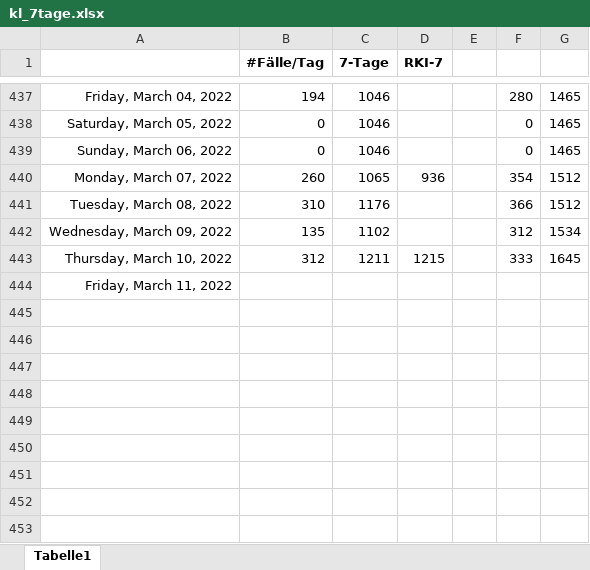
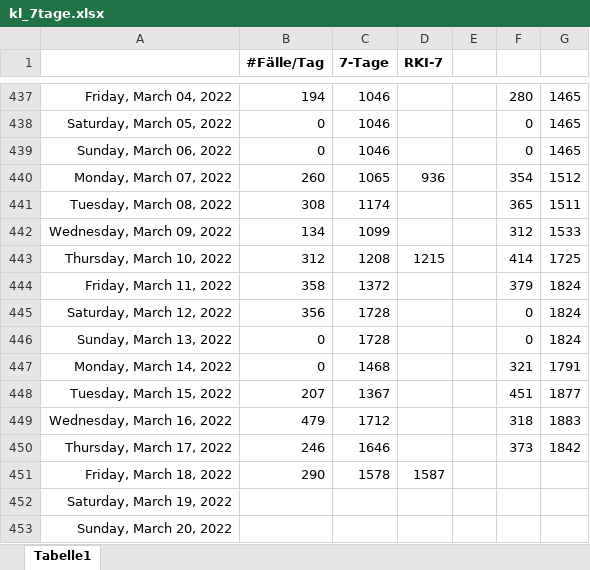
Before and after one commit to bbbkl/bk_shared, an Excel workbook: kl_7tage.xlsx, sheet Tabelle1, drawn as a sheet; only a part is shown, gaps mark what is left out; values as stored, in another font and other column widths than the file's, no borders; charts and pictures not drawn; the diff names each change by its address in the sheet, - before the commit and + after, or states it on an @@ line.

```diff
--- a/kl_7tage.xlsx (sheet Tabelle1)
+++ b/kl_7tage.xlsx (sheet Tabelle1)
-B441 (#Fälle/Tag): 310
+B441 (#Fälle/Tag): 308
-C441 (7-Tage): 1176
+C441 (7-Tage): 1174
-F441: 366
+F441: 365
-G441: 1512
+G441: 1511
-B442 (#Fälle/Tag): 135
+B442 (#Fälle/Tag): 134
-C442 (7-Tage): 1102
+C442 (7-Tage): 1099
-G442: 1534
+G442: 1533
-C443 (7-Tage): 1211
+C443 (7-Tage): 1208
-F443: 333
+F443: 414
-G443: 1645
+G443: 1725
-B444 (#Fälle/Tag): (empty)
+B444 (#Fälle/Tag): 358
-C444 (7-Tage): (empty)
+C444 (7-Tage): 1372
-F444: (empty)
+F444: 379
-G444: (empty)
+G444: 1824
+row 445: Saturday, March 12, 2022 | 356 | 1728 |  |  | 0 | 1824
+row 446: Sunday, March 13, 2022 | 0 | 1728 |  |  | 0 | 1824
+row 447: Monday, March 14, 2022 | 0 | 1468 |  |  | 321 | 1791
+row 448: Tuesday, March 15, 2022 | 207 | 1367 |  |  | 451 | 1877
+row 449: Wednesday, March 16, 2022 | 479 | 1712 |  |  | 318 | 1883
+row 450: Thursday, March 17, 2022 | 246 | 1646 |  |  | 373 | 1842
+row 451: Friday, March 18, 2022 | 290 | 1578 | 1587
+row 452: Saturday, March 19, 2022
+row 453: Sunday, March 20, 2022
```
Also changed, not shown: charts or pictures, 2 other files.
